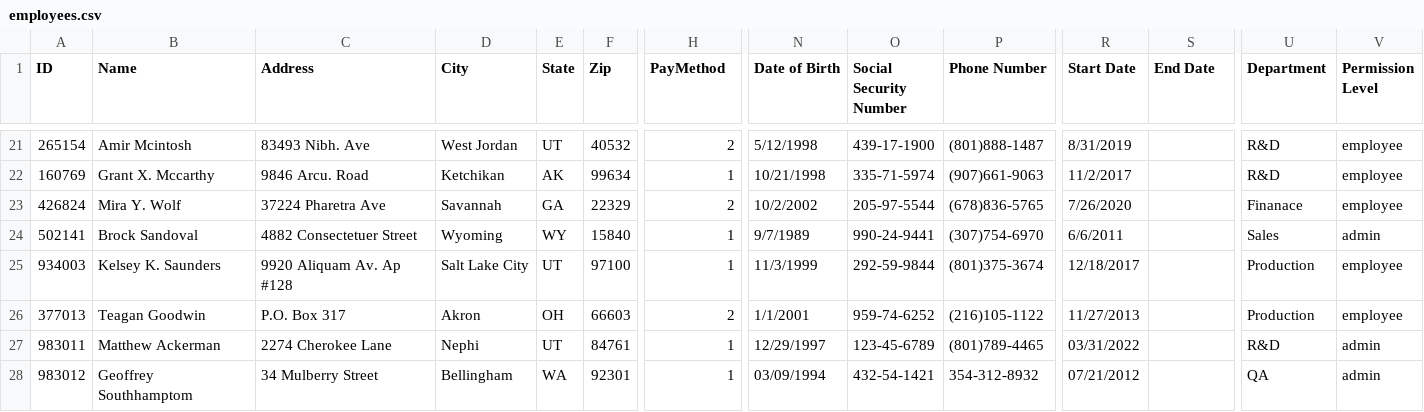
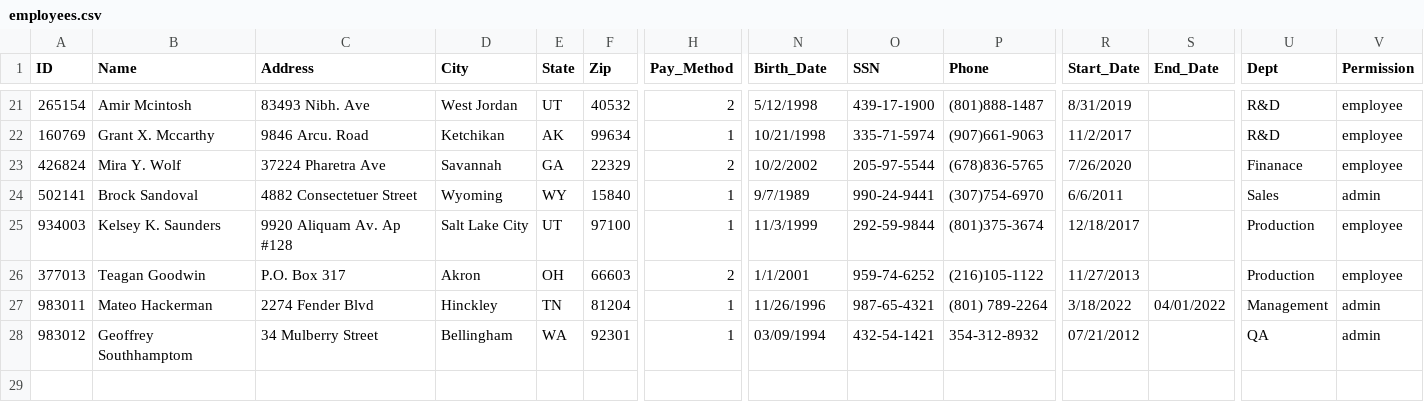
Before and after one commit to Superbentley1/TEAM1, a CSV file: employees.csv, drawn as a sheet; only a part is shown, gaps mark what is left out; the diff covers the shown part only; the diff names each change by its address in the sheet, - before the commit and + after, or states it on an @@ line.

Commit message:
Integrated edit employee with GUI, employees can't edit as much

```diff
--- a/employees.csv
+++ b/employees.csv
-H1: PayMethod
+H1: Pay_Method
-N1: Date of Birth
+N1: Birth_Date
-O1: Social Security Number
+O1: SSN
-P1: Phone Number
+P1: Phone
-R1: Start Date
+R1: Start_Date
-S1: End Date
+S1: End_Date
-U1: Department
+U1: Dept
-V1: Permission Level
+V1: Permission
-B27 (Name): Matthew Ackerman
+B27 (Name): Mateo Hackerman
-C27 (Address): 2274 Cherokee Lane
+C27 (Address): 2274 Fender Blvd
-D27 (City): Nephi
+D27 (City): Hinckley
-E27 (State): UT
+E27 (State): TN
-F27 (Zip): 84761
+F27 (Zip): 81204
-N27 (Birth_Date): 12/29/1997
+N27 (Birth_Date): 11/26/1996
-O27 (SSN): 123-45-6789
+O27 (SSN): 987-65-4321
-P27 (Phone): (801)789-4465
+P27 (Phone): (801) 789-2264
-R27 (Start_Date): 03/31/2022
+R27 (Start_Date): 3/18/2022
-S27 (End_Date): (empty)
+S27 (End_Date): 04/01/2022
-U27 (Dept): R&D
+U27 (Dept): Management
```
Also changed, not shown: 8 edited cells elsewhere in this file, report.csv, 3 other files.
